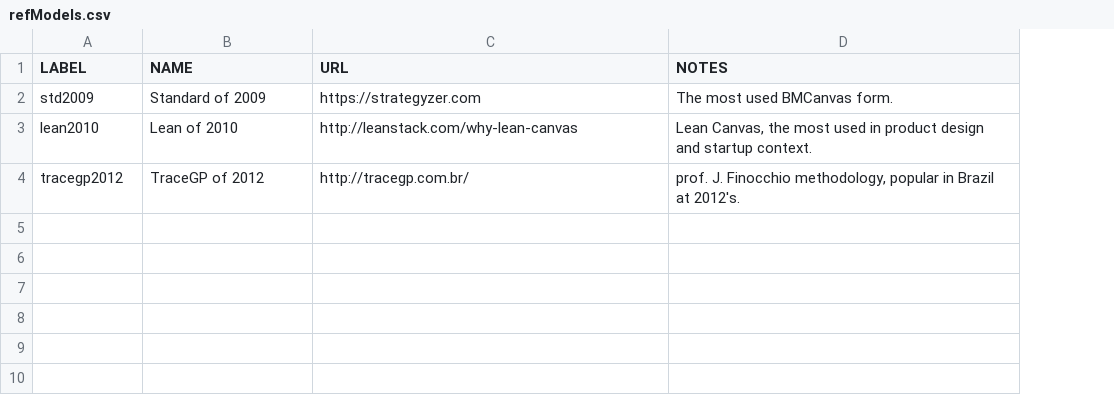
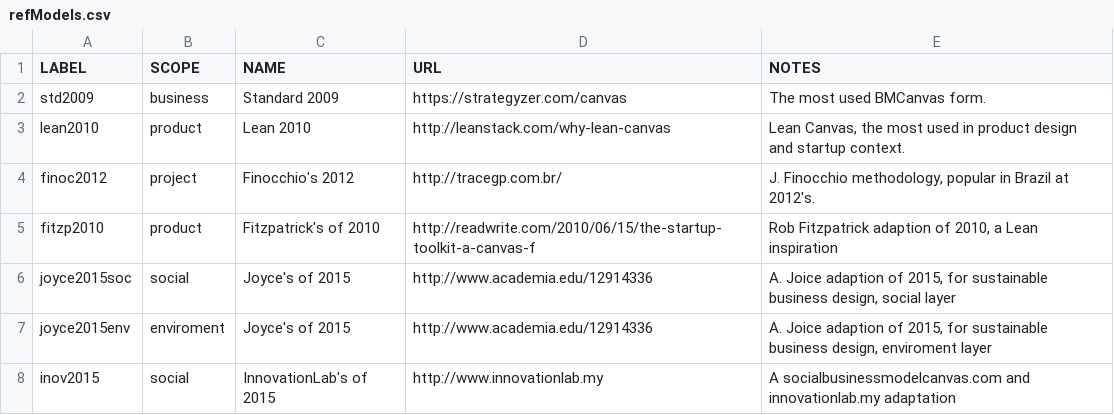
Before and after one commit to ppKrauss/BMCanvas-openDataStds, a CSV file: data/refModels.csv, drawn as a sheet; removed rows and columns are numbered as before the commit, all else as after; the diff names each change by its address in the sheet, - before the commit and + after, or states it on an @@ line.

Commit message:
add more data, illustrations and descriptions

```diff
--- a/data/refModels.csv
+++ b/data/refModels.csv
+column B (SCOPE), rows 2-3: business | product
-C2 (NAME): Standard of 2009
+C2 (NAME): Standard 2009
-D2 (URL): https://strategyzer.com
+D2 (URL): https://strategyzer.com/canvas
-C3 (NAME): Lean of 2010
+C3 (NAME): Lean 2010
-row 4: tracegp2012 | TraceGP of 2012 | http://tracegp.com.br/ | prof. J. Finocchio methodology, popular in Brazil at 2012's.
+row 4: finoc2012 | project | Finocchio's 2012 | http://tracegp.com.br/ | J. Finocchio methodology, popular in Brazil at 2012's.
+row 5: fitzp2010 | product | Fitzpatrick's of 2010 | http://readwrite.com/2010/06/15/the-startup-toolkit-a-canvas-f | Rob Fitzpatrick adaption of 2010, a Lean inspiration
+row 6: joyce2015soc | social | Joyce's of 2015 | http://www.academia.edu/12914336 | A. Joice adaption of 2015, for sustainable business design, social layer
+row 7: joyce2015env | enviroment | Joyce's of 2015 | http://www.academia.edu/12914336 | A. Joice adaption of 2015, for sustainable business design, enviroment layer
+row 8: inov2015 | social | InnovationLab's of 2015 | http://www.innovationlab.my | A socialbusinessmodelcanvas.com and innovationlab.my adaptation
```
Also changed, not shown: data/def-lean2010-ptBR.csv, data/strut-std2009.csv, 12 other files.
